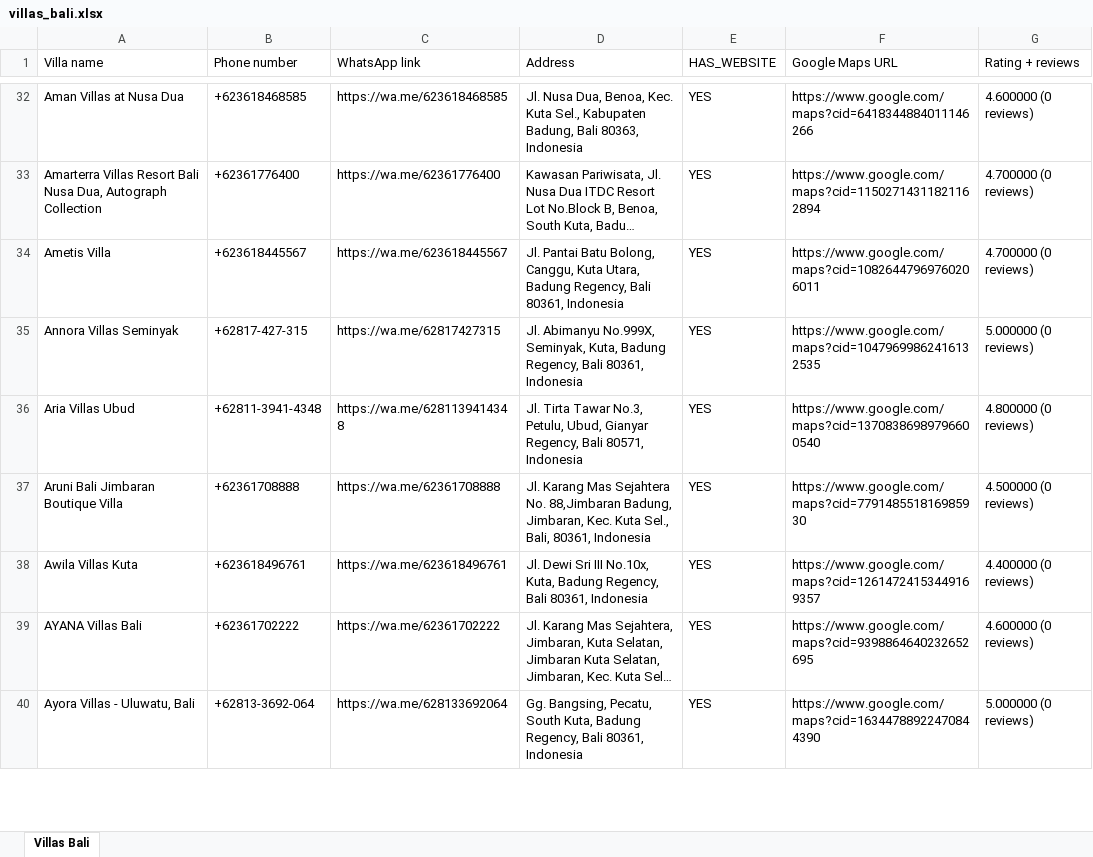
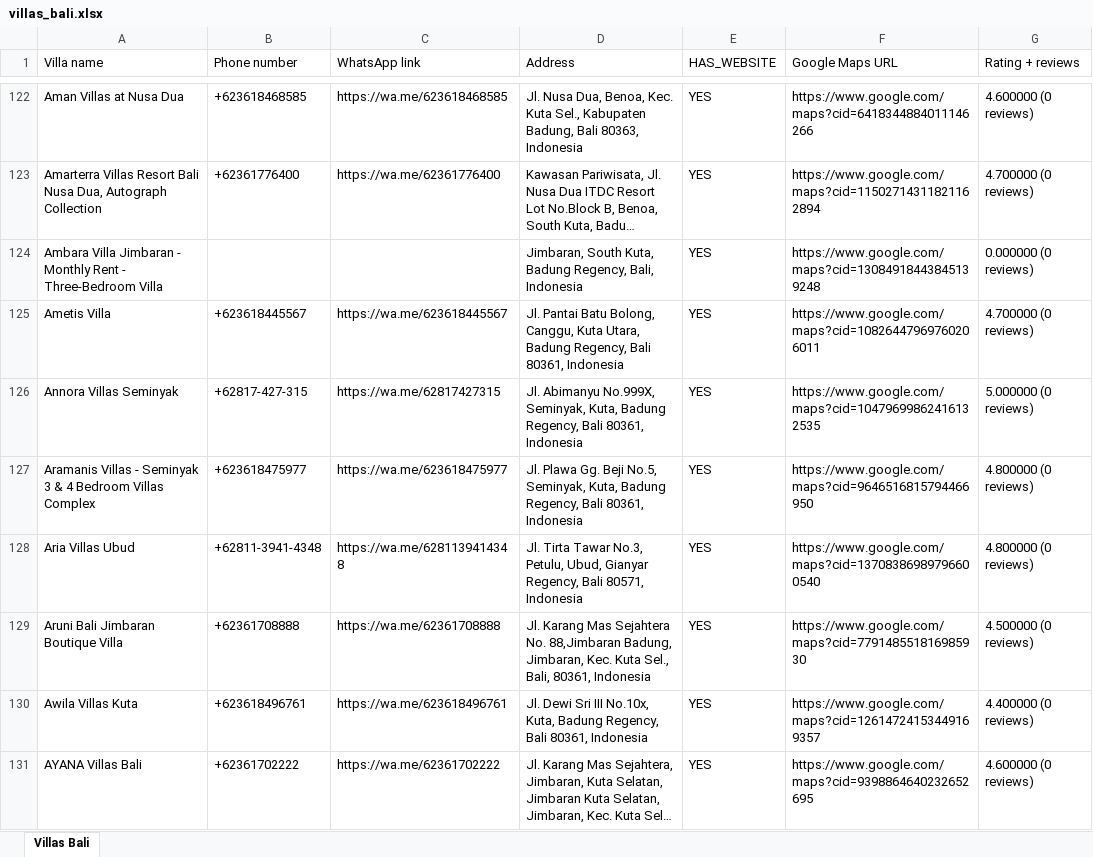
Before and after one commit to smbehm/bali-leads-scraper, an Excel workbook: villas_bali.xlsx, sheet Villas Bali, drawn as a sheet; only a part is shown, gaps mark what is left out; the shorter side is filled out with more unchanged rows; long unchanged cells end in …; values as stored, in another font and other column widths than the file's, no borders; the diff covers the shown part only; the diff names each change by its address in the sheet, - before the commit and + after, or states it on an @@ line.

```diff
--- a/villas_bali.xlsx (sheet Villas Bali)
+++ b/villas_bali.xlsx (sheet Villas Bali)
+row 124: Ambara Villa Jimbaran - Monthly Rent - Three-Bedroom Villa |  |  | Jimbaran, South Kuta, Badung Regency, Bali, Indonesia | YES | https://www.google.com/maps?cid=13084918443845139248 | 0.000000 (0 reviews)
+row 127: Aramanis Villas - Seminyak 3 & 4 Bedroom Villas Complex | +623618475977 | https://wa.me/623618475977 | Jl. Plawa Gg. Beji No.5, Seminyak, Kuta, Badung Regency, Bali 80361, Indonesia | YES | https://www.google.com/maps?cid=9646516815794466950 | 4.800000 (0 reviews)
```
Also changed, not shown: 207 added rows elsewhere in this sheet.
